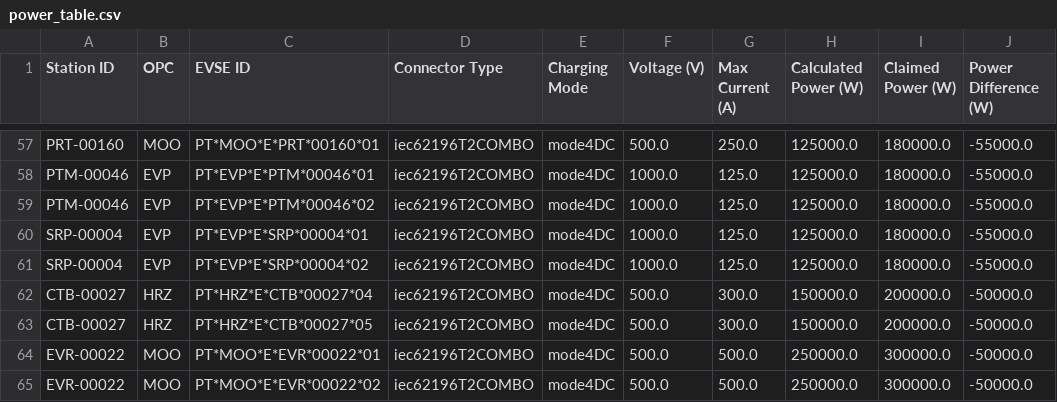
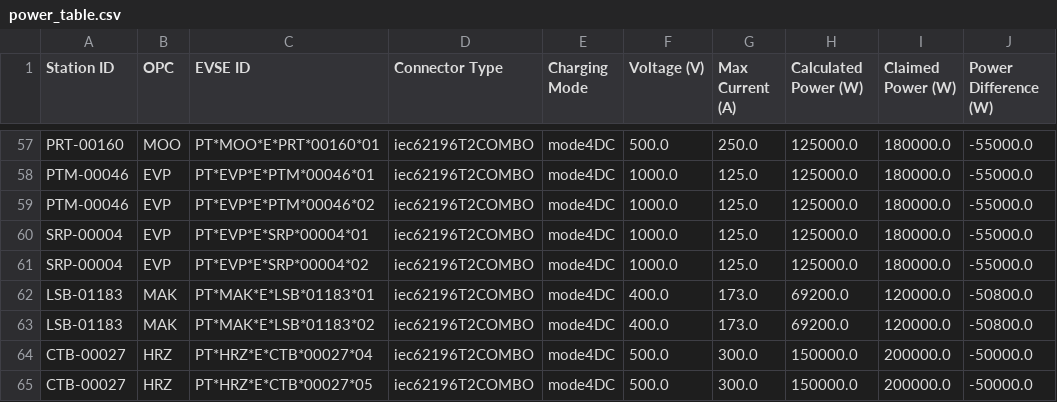
Before and after one commit to avataranedotas/get_NAP_mobie, a CSV file: power_table.csv, drawn as a sheet; only a part is shown, gaps mark what is left out; the shorter side is filled out with more unchanged rows; the diff names each change by its address in the sheet, - before the commit and + after, or states it on an @@ line.

```diff
--- a/power_table.csv
+++ b/power_table.csv
+row 62: LSB-01183 | MAK | PT*MAK*E*LSB*01183*01 | iec62196T2COMBO | mode4DC | 400.0 | 173.0 | 69200.0 | 120000.0 | -50800.0
+row 63: LSB-01183 | MAK | PT*MAK*E*LSB*01183*02 | iec62196T2COMBO | mode4DC | 400.0 | 173.0 | 69200.0 | 120000.0 | -50800.0
```
Also changed, not shown: opc_counts.csv, opc_counts.tsv, 11 other files.
